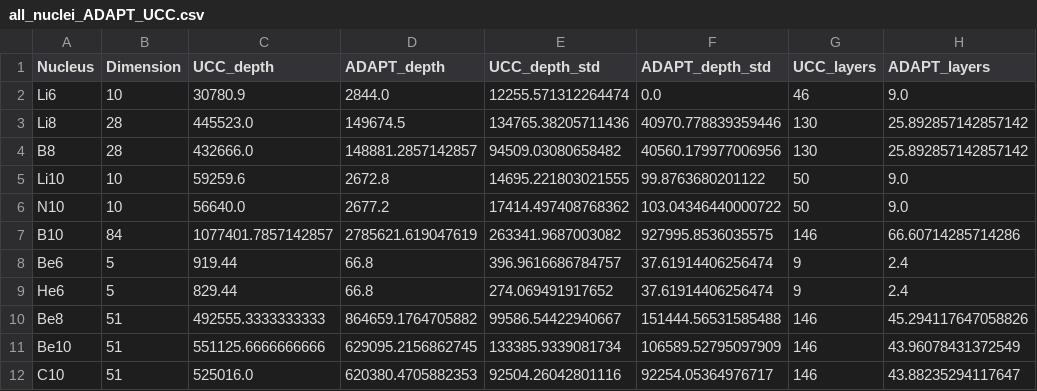
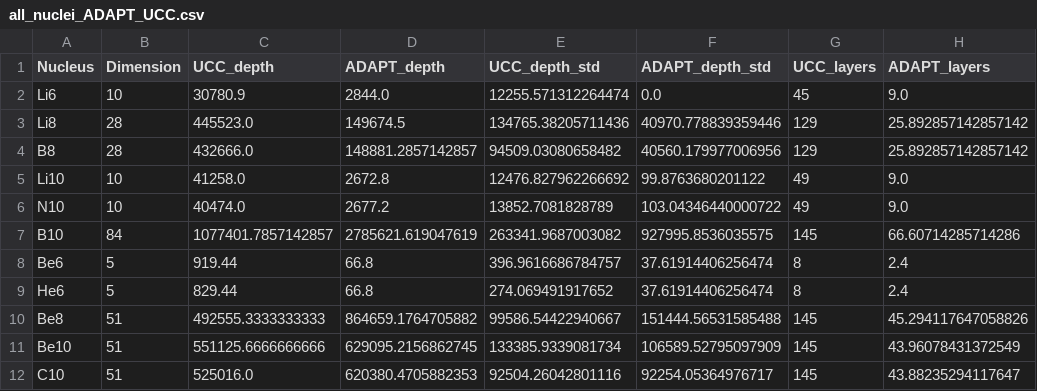
Before and after one commit to miquel-carrasco/UCC_vs_ADAPT_p_shell, a CSV file: outputs/all_nuclei_ADAPT_UCC.csv, drawn as a sheet; only a part is shown; the diff names each change by its address in the sheet, - before the commit and + after, or states it on an @@ line.

```diff
--- a/outputs/all_nuclei_ADAPT_UCC.csv
+++ b/outputs/all_nuclei_ADAPT_UCC.csv
-G2 (UCC_layers): 46
+G2 (UCC_layers): 45
-G3:G4 (UCC_layers): 130
+G3:G4 (UCC_layers): 129
-C5 (UCC_depth): 59259.6
+C5 (UCC_depth): 41258.0
-E5 (UCC_depth_std): 14695.221803021555
+E5 (UCC_depth_std): 12476.827962266692
-G5:G6 (UCC_layers): 50
+G5:G6 (UCC_layers): 49
-C6 (UCC_depth): 56640.0
+C6 (UCC_depth): 40474.0
-E6 (UCC_depth_std): 17414.497408768362
+E6 (UCC_depth_std): 13852.7081828789
-G7 (UCC_layers): 146
+G7 (UCC_layers): 145
-G8:G9 (UCC_layers): 9
+G8:G9 (UCC_layers): 8
-G10:G12 (UCC_layers): 146
+G10:G12 (UCC_layers): 145
```
Also changed, not shown: 8 other files.
